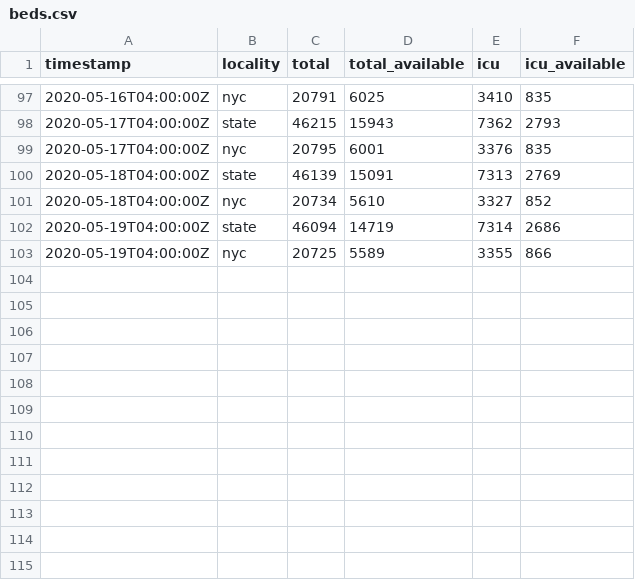
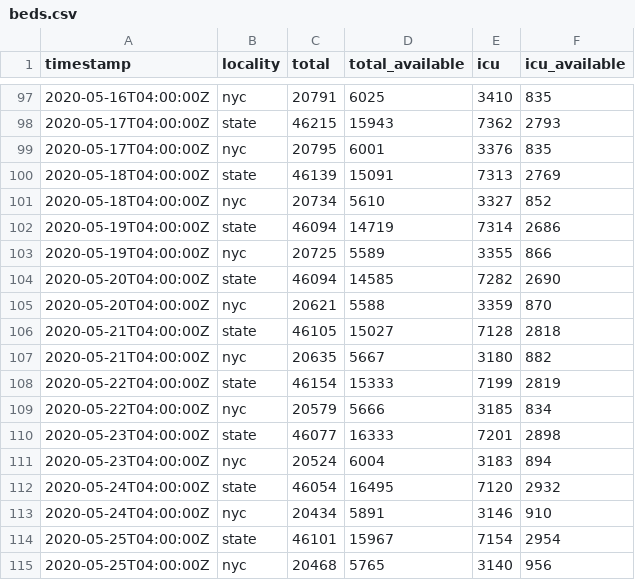
Before and after one commit to thecityny/covid-19-nyc-data, a CSV file: beds.csv, drawn as a sheet; only a part is shown, gaps mark what is left out.

Commit message:
State, hospitalized and beds 5/25 data

```diff
--- a/beds.csv
+++ b/beds.csv
@@ -103 +103,13 @@ timestamp,locality,total,total_available,icu,icu_available
 2020-05-19T04:00:00Z,nyc,20725,5589,3355,866
+2020-05-20T04:00:00Z,state,46094,14585,7282,2690
+2020-05-20T04:00:00Z,nyc,20621,5588,3359,870
+2020-05-21T04:00:00Z,state,46105,15027,7128,2818
+2020-05-21T04:00:00Z,nyc,20635,5667,3180,882
+2020-05-22T04:00:00Z,state,46154,15333,7199,2819
+2020-05-22T04:00:00Z,nyc,20579,5666,3185,834
+2020-05-23T04:00:00Z,state,46077,16333,7201,2898
+2020-05-23T04:00:00Z,nyc,20524,6004,3183,894
+2020-05-24T04:00:00Z,state,46054,16495,7120,2932
+2020-05-24T04:00:00Z,nyc,20434,5891,3146,910
+2020-05-25T04:00:00Z,state,46101,15967,7154,2954
+2020-05-25T04:00:00Z,nyc,20468,5765,3140,956
```
Also changed, not shown: hospitalized.csv, state.csv.
